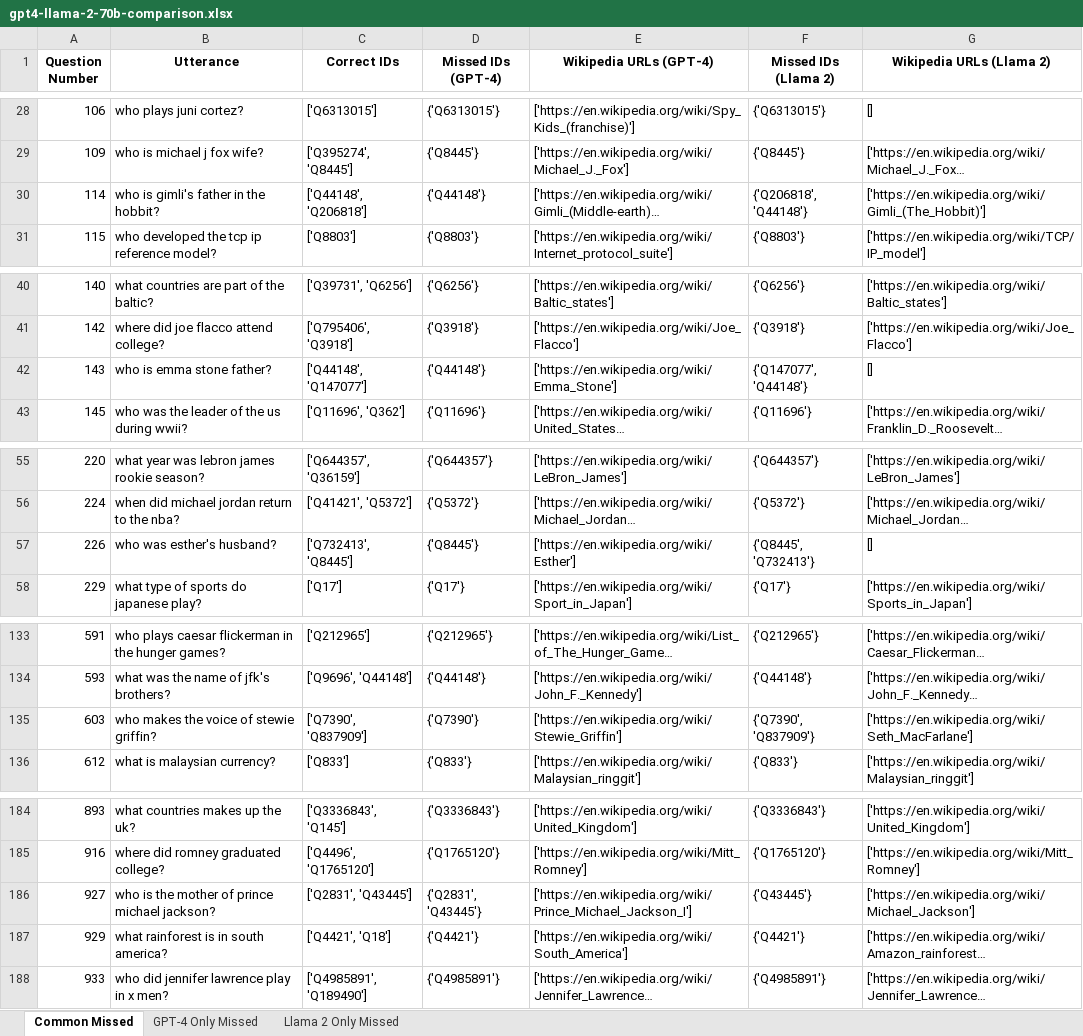
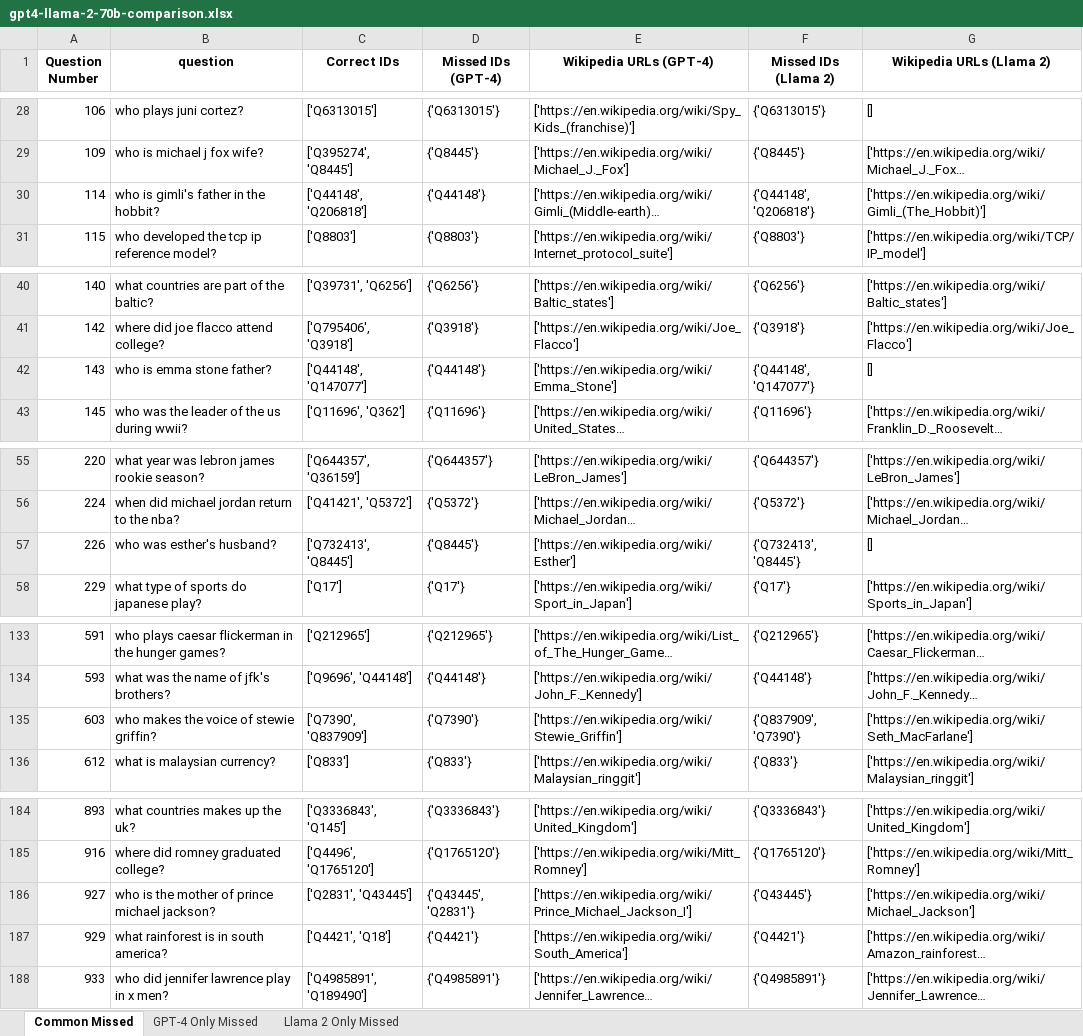
Before and after one commit to f-mitsuji/llama-el, an Excel workbook: result/webqsp/llama-2-70b/gpt4-llama-2-70b-comparison.xlsx, sheet Common Missed, drawn as a sheet; only a part is shown, gaps mark what is left out; long unchanged cells end in …; values as stored, in another font and other column widths than the file's, no borders; the diff covers the shown part only; the diff names each change by its address in the sheet, - before the commit and + after, or states it on an @@ line.

```diff
--- a/result/webqsp/llama-2-70b/gpt4-llama-2-70b-comparison.xlsx (sheet Common Missed)
+++ b/result/webqsp/llama-2-70b/gpt4-llama-2-70b-comparison.xlsx (sheet Common Missed)
-B1: Utterance
+B1: question
-F30 (Missed IDs (Llama 2)): {'Q206818', 'Q44148'}
+F30 (Missed IDs (Llama 2)): {'Q44148', 'Q206818'}
-F42 (Missed IDs (Llama 2)): {'Q147077', 'Q44148'}
+F42 (Missed IDs (Llama 2)): {'Q44148', 'Q147077'}
-F57 (Missed IDs (Llama 2)): {'Q8445', 'Q732413'}
+F57 (Missed IDs (Llama 2)): {'Q732413', 'Q8445'}
-F135 (Missed IDs (Llama 2)): {'Q7390', 'Q837909'}
+F135 (Missed IDs (Llama 2)): {'Q837909', 'Q7390'}
-D186 (Missed IDs (GPT-4)): {'Q2831', 'Q43445'}
+D186 (Missed IDs (GPT-4)): {'Q43445', 'Q2831'}
```
Also changed, not shown: 27 edited cells elsewhere in this sheet, sheet GPT-4 Only Missed, sheet Llama 2 Only Missed.
